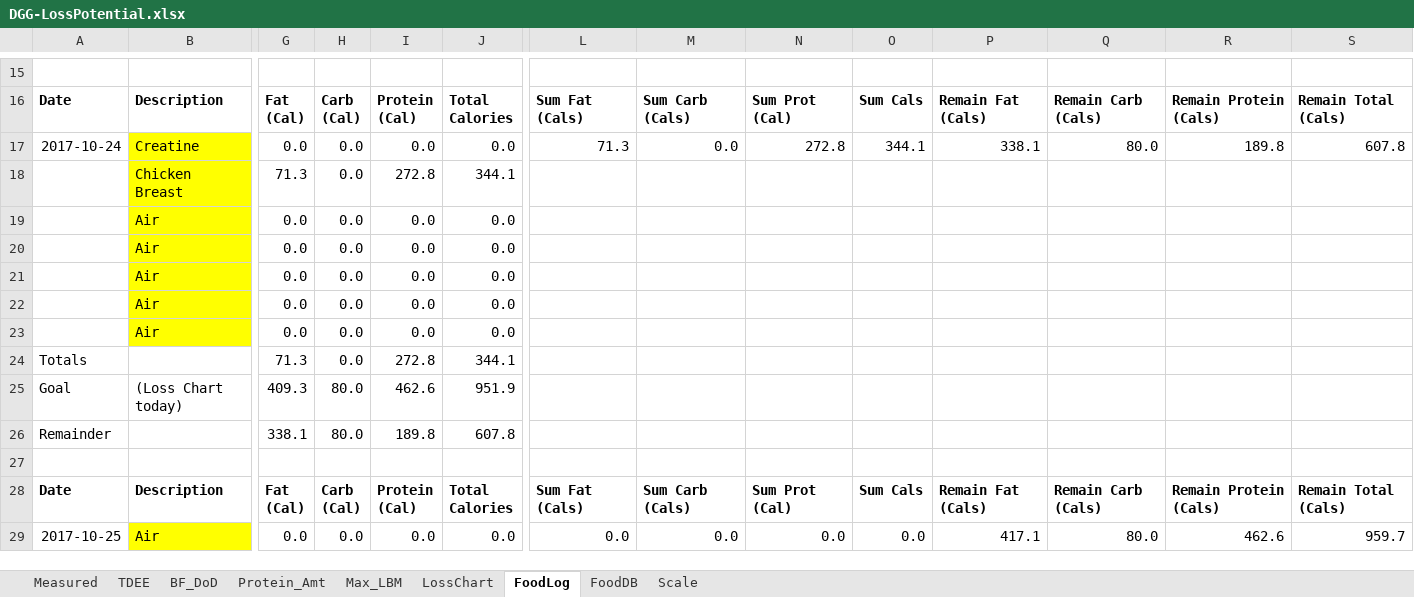
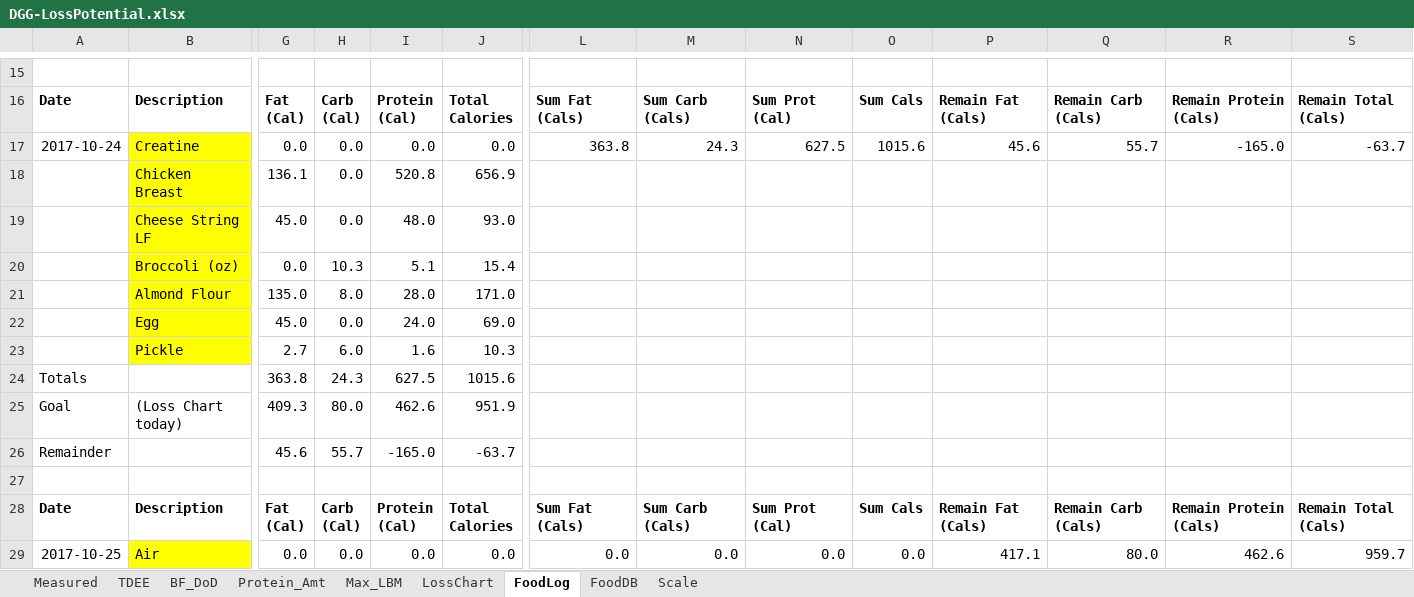
Before and after one commit to OpenKeto/KetoStuff, an Excel workbook: Calculators/Spreadsheet Calculators/DGG-LossPotential.xlsx, sheet FoodLog, drawn as a sheet; only a part is shown, gaps mark what is left out; values as stored, in another font and other column widths than the file's, no borders; removed rows and columns are numbered as before the commit, all else as after; rows hold the shown columns only; the diff names each change by its address in the sheet, - before the commit and + after, or states it on an @@ line.

```diff
--- a/Calculators/Spreadsheet Calculators/DGG-LossPotential.xlsx (sheet FoodLog)
+++ b/Calculators/Spreadsheet Calculators/DGG-LossPotential.xlsx (sheet FoodLog)
-L17: 71.3
+L17: 363.8
-M17: 0.0
+M17: 24.3
-N17: 272.8
+N17: 627.5
-O17: 344.1
+O17: 1015.6
-P17: 338.1
+P17: 45.6
-Q17: 80.0
+Q17: 55.7
-R17: 189.8
+R17: -165.0
-S17: 607.8
+S17: -63.7
-row 18:  | Chicken Breast | 71.3 | 0.0 | 272.8 | 344.1
-row 19:  | Air | 0.0 | 0.0 | 0.0 | 0.0
-row 20:  | Air | 0.0 | 0.0 | 0.0 | 0.0
-row 21:  | Air | 0.0 | 0.0 | 0.0 | 0.0
-row 22:  | Air | 0.0 | 0.0 | 0.0 | 0.0
-row 23:  | Air | 0.0 | 0.0 | 0.0 | 0.0
-row 24: Totals |  | 71.3 | 0.0 | 272.8 | 344.1
+row 18:  | Chicken Breast | 136.1 | 0.0 | 520.8 | 656.9
+row 19:  | Cheese String LF | 45.0 | 0.0 | 48.0 | 93.0
+row 20:  | Broccoli (oz) | 0.0 | 10.3 | 5.1 | 15.4
+row 21:  | Almond Flour | 135.0 | 8.0 | 28.0 | 171.0
+row 22:  | Egg | 45.0 | 0.0 | 24.0 | 69.0
+row 23:  | Pickle | 2.7 | 6.0 | 1.6 | 10.3
+row 24: Totals |  | 363.8 | 24.3 | 627.5 | 1015.6
-row 26: Remainder |  | 338.1 | 80.0 | 189.8 | 607.8
+row 26: Remainder |  | 45.6 | 55.7 | -165.0 | -63.7
```
Also changed, not shown: sheet Scale, sheet LossChart, sheet TDEE, charts or pictures, Calculators/Spreadsheet Calculators/DGG-LossPotential - Archive-To-2017-10-23.xlsx.
